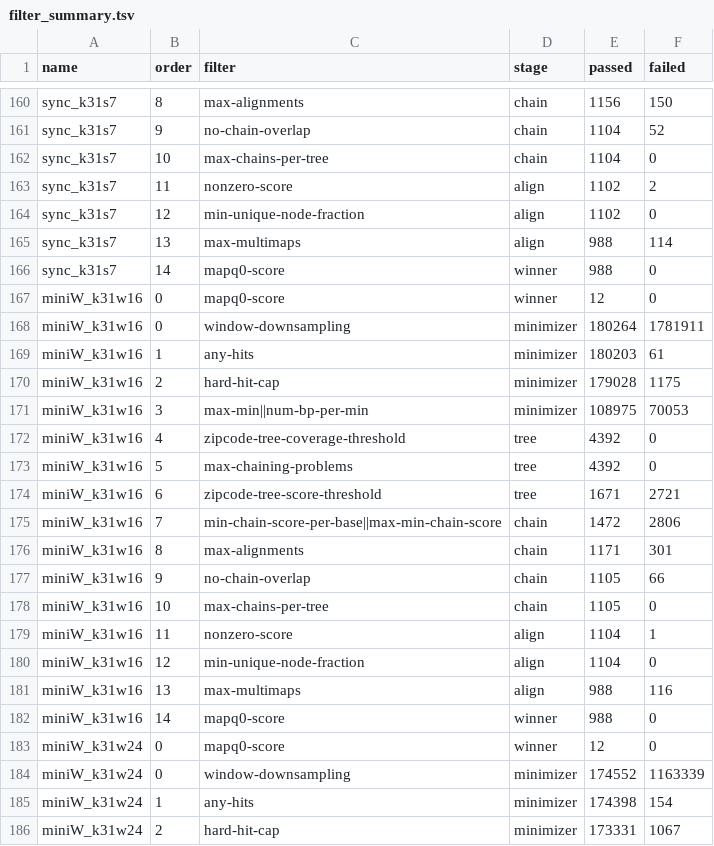
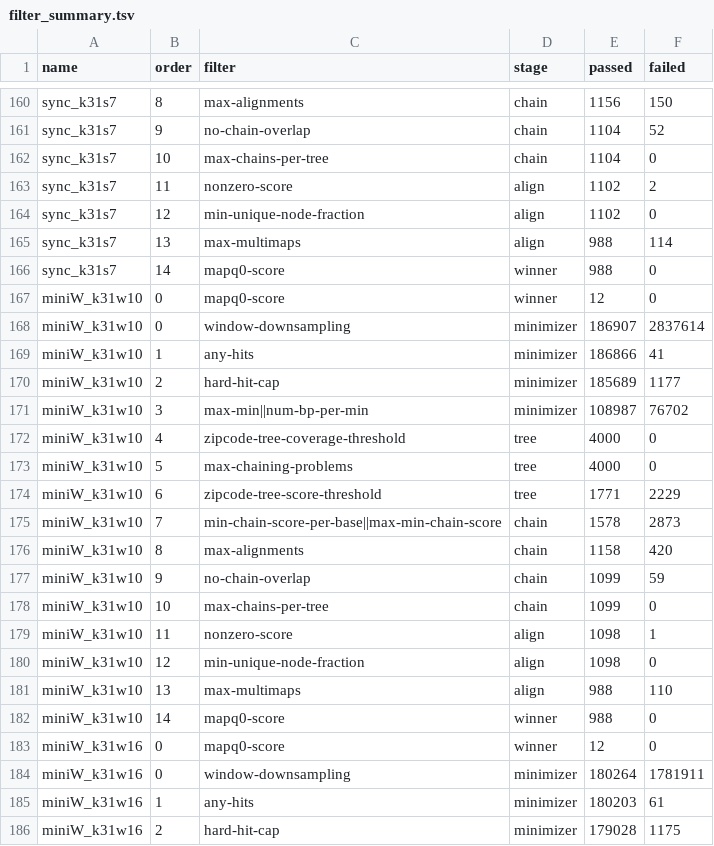
Before and after one commit to SoooW1206/seed_eval, a TSV file: results_summary/HG002-sim-hifi-1k/filter_summary.tsv, drawn as a sheet; only a part is shown, gaps mark what is left out; the shorter side is filled out with more unchanged rows; the diff covers the shown part only.

Commit message:
Snapshot 1k, 10k and 100k results with minimax_k31w20 and the 2/11 rows
Adds minimax_k31w20 on 1k and 10k, and minimax_k31w20, mini_k31w10,
sync_k31s21 and miniW_k31w10 on 100k (one run each). results.tsv keeps
the old rows' values and gains the timed_* and seeds_per_read_p99/max
columns; mcnemar.tsv adds the minimaxmer pairs (counts of the old tests
unchanged, Bonferroni m larger); filter and minimizer summaries add rows;
plots gain the p99 panel; 1k now has a density sweep.

```diff
--- a/results_summary/HG002-sim-hifi-1k/filter_summary.tsv
+++ b/results_summary/HG002-sim-hifi-1k/filter_summary.tsv
@@ -166,2 +166,18 @@ sync_k31s7	13	max-multimaps	align	988	114
 sync_k31s7	14	mapq0-score	winner	988	0
+miniW_k31w10	0	mapq0-score	winner	12	0
+miniW_k31w10	0	window-downsampling	minimizer	186907	2837614
+miniW_k31w10	1	any-hits	minimizer	186866	41
+miniW_k31w10	2	hard-hit-cap	minimizer	185689	1177
+miniW_k31w10	3	max-min||num-bp-per-min	minimizer	108987	76702
+miniW_k31w10	4	zipcode-tree-coverage-threshold	tree	4000	0
+miniW_k31w10	5	max-chaining-problems	tree	4000	0
+miniW_k31w10	6	zipcode-tree-score-threshold	tree	1771	2229
+miniW_k31w10	7	min-chain-score-per-base||max-min-chain-score	chain	1578	2873
+miniW_k31w10	8	max-alignments	chain	1158	420
+miniW_k31w10	9	no-chain-overlap	chain	1099	59
+miniW_k31w10	10	max-chains-per-tree	chain	1099	0
+miniW_k31w10	11	nonzero-score	align	1098	1
+miniW_k31w10	12	min-unique-node-fraction	align	1098	0
+miniW_k31w10	13	max-multimaps	align	988	110
+miniW_k31w10	14	mapq0-score	winner	988	0
 miniW_k31w16	0	mapq0-score	winner	12	0
```
Also changed, not shown: 17 added rows elsewhere in this file, results_summary/HG002-sim-hifi-100k/mcnemar.tsv, results_summary/HG002-sim-hifi-100k/results.tsv, 12 other files.
